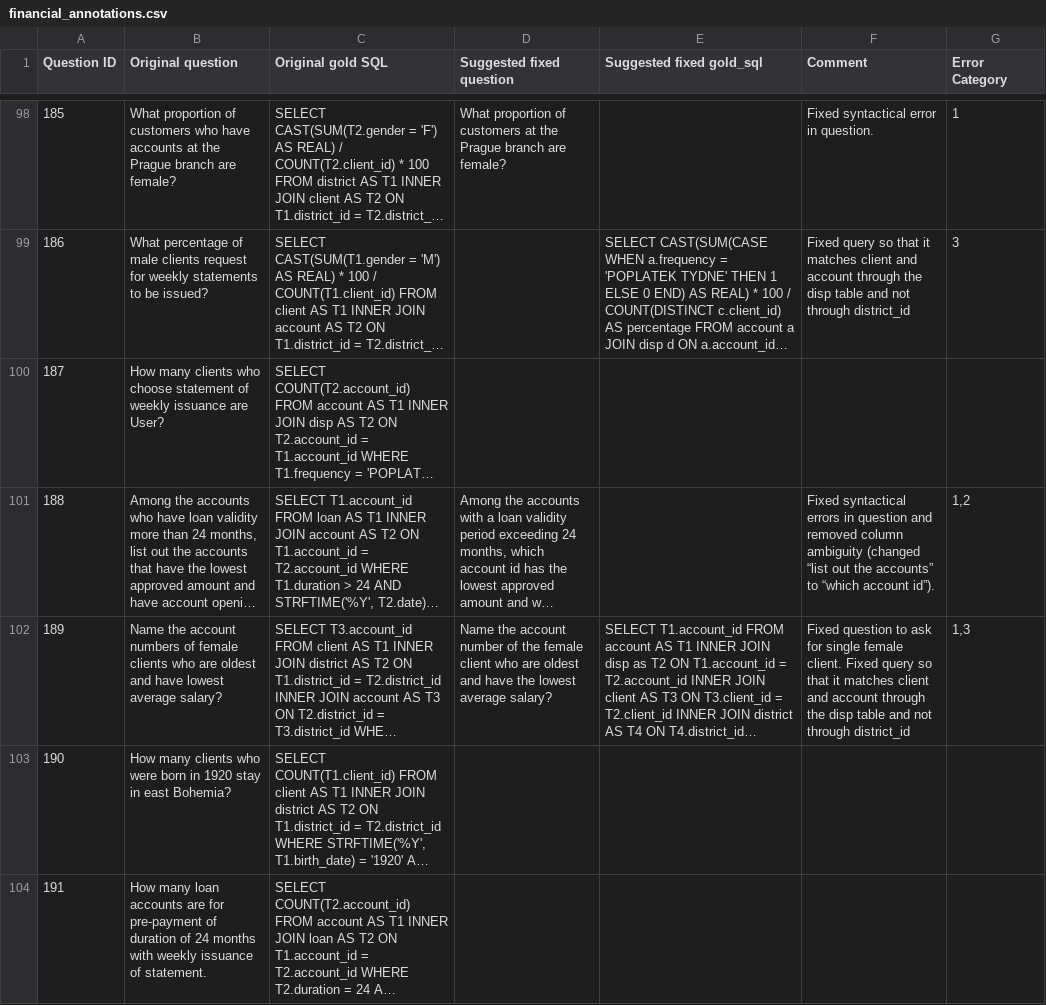
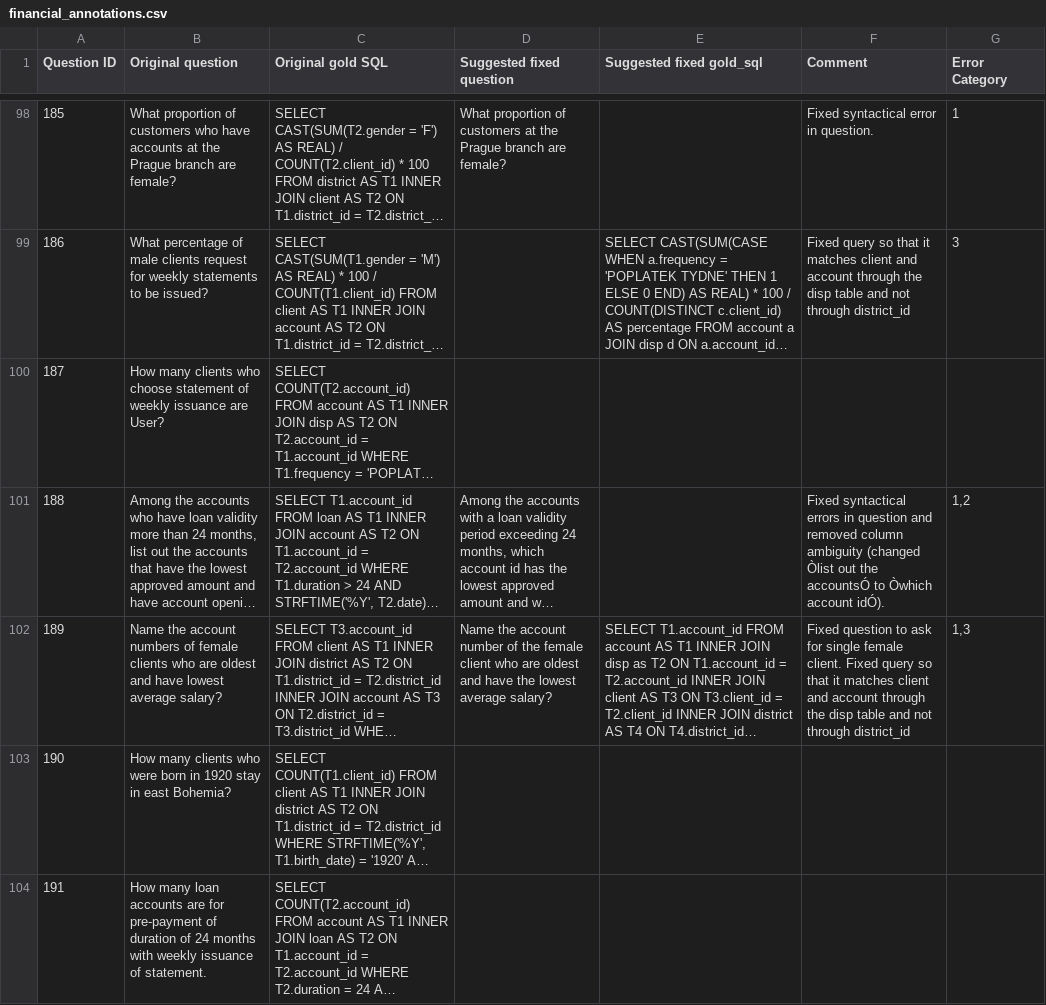
Before and after one commit to niklaswretblad/the-effects-of-noise-in-text-to-SQL, a CSV file: annotations/financial_annotations.csv, drawn as a sheet; only a part is shown, gaps mark what is left out; long unchanged cells end in …; the diff covers the shown part only; the diff names each change by its address in the sheet, - before the commit and + after, or states it on an @@ line.

```diff
--- a/annotations/financial_annotations.csv
+++ b/annotations/financial_annotations.csv
-F101 (Comment): …ambiguity (changed “list out the accounts” to “which account id”).
+F101 (Comment): …ambiguity (changed Òlist out the accountsÓ to Òwhich account idÓ).
```
Also changed, not shown: 21 edited cells elsewhere in this file.
